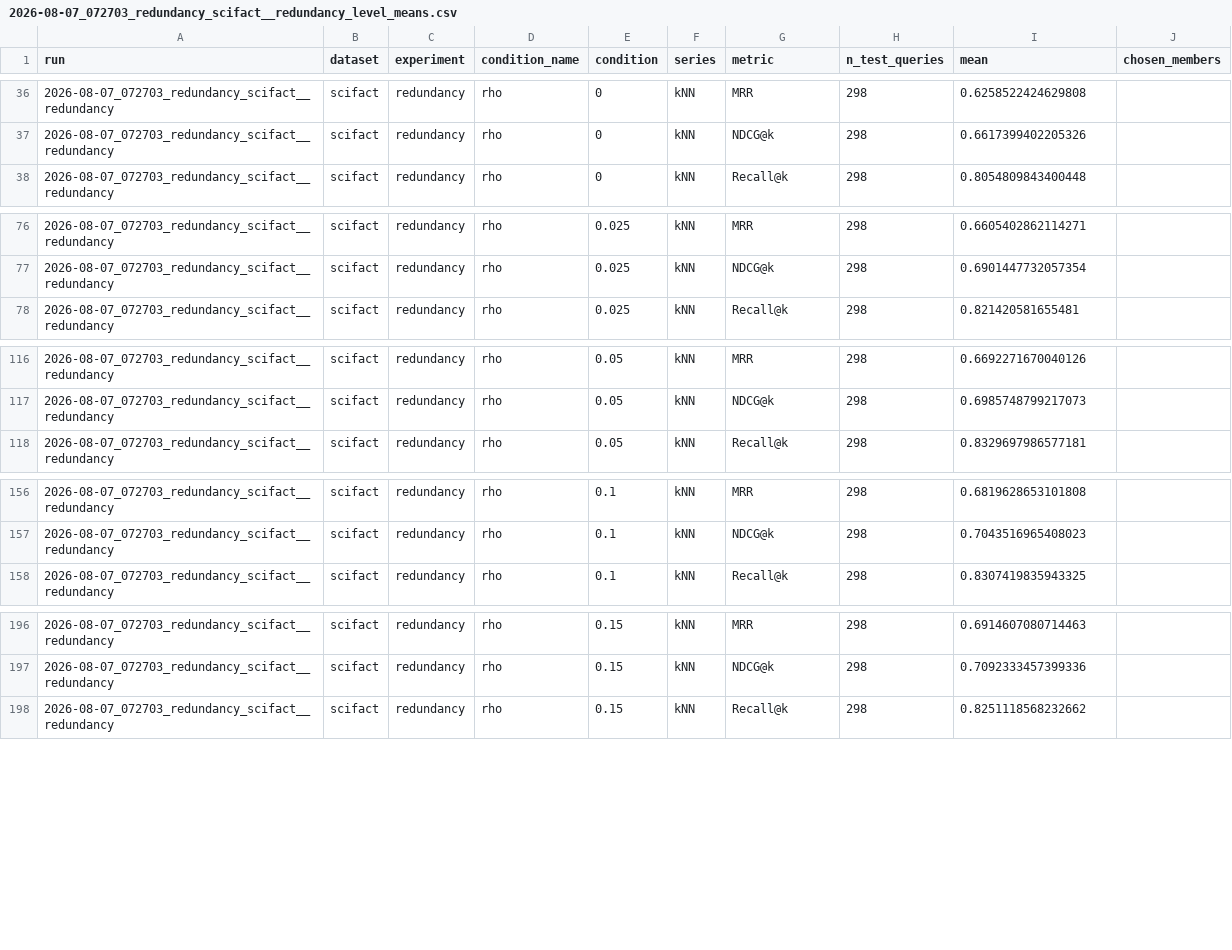
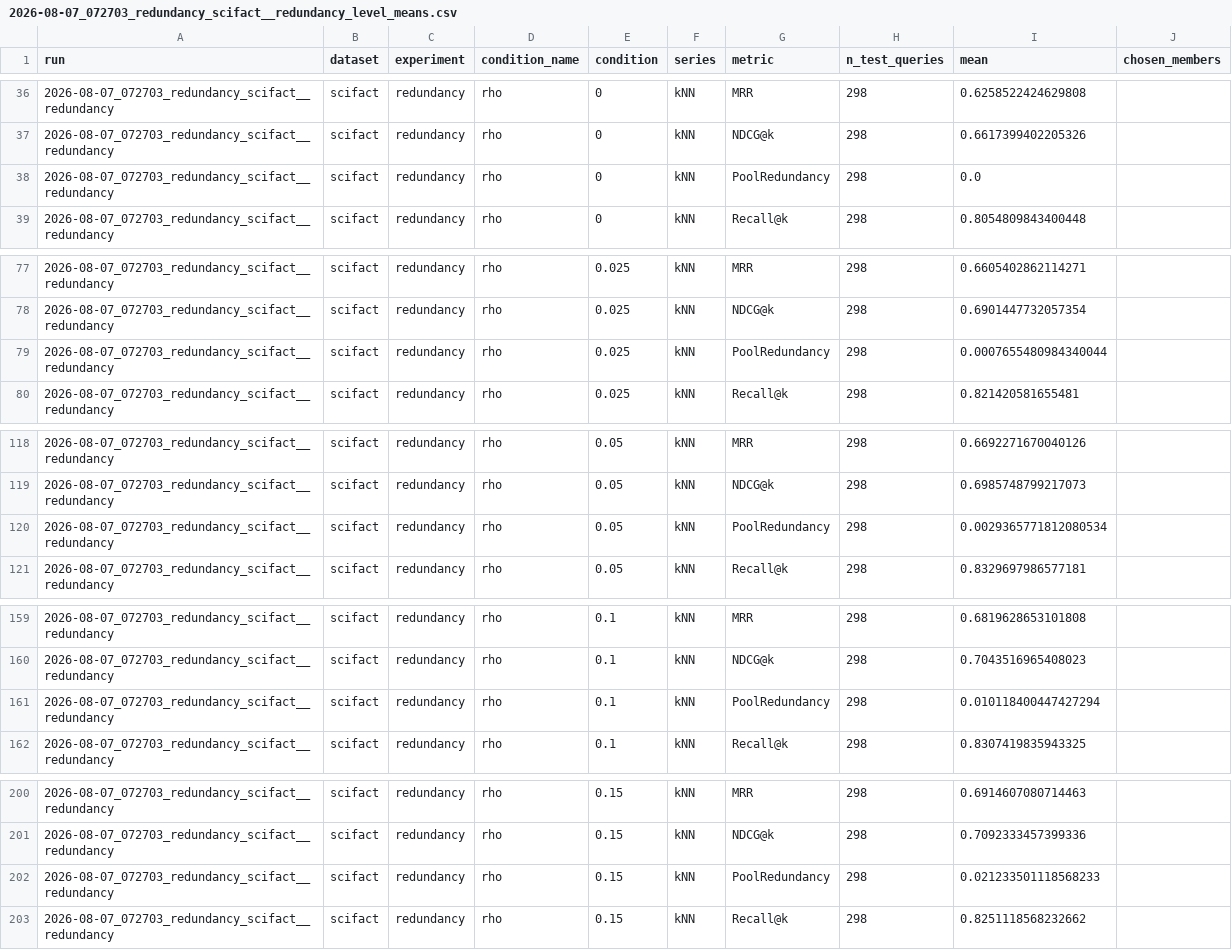
Before and after one commit to GuillaumeBrouillette/finding-the-right-balance, a CSV file: results/revision_stats/table_refresh/2026-08-07_072703_redundancy_scifact__redundancy_level_means.csv, drawn as a sheet; only a part is shown, gaps mark what is left out; the diff covers the shown part only.

```diff
--- a/results/revision_stats/table_refresh/2026-08-07_072703_redundancy_scifact__redundancy_level_means.csv
+++ b/results/revision_stats/table_refresh/2026-08-07_072703_redundancy_scifact__redundancy_level_means.csv
@@ -37,2 +37,3 @@ run,dataset,experiment,condition_name,condition,series,metric,n_test_queries,mea
 2026-08-07_072703_redundancy_scifact__redundancy,scifact,redundancy,rho,0,kNN,NDCG@k,298,0.6617399402205326,
+2026-08-07_072703_redundancy_scifact__redundancy,scifact,redundancy,rho,0,kNN,PoolRedundancy,298,0.0,
 2026-08-07_072703_redundancy_scifact__redundancy,scifact,redundancy,rho,0,kNN,Recall@k,298,0.8054809843400448,
@@ -77,2 +78,3 @@ run,dataset,experiment,condition_name,condition,series,metric,n_test_queries,mea
 2026-08-07_072703_redundancy_scifact__redundancy,scifact,redundancy,rho,0.025,kNN,NDCG@k,298,0.6901447732057354,
+2026-08-07_072703_redundancy_scifact__redundancy,scifact,redundancy,rho,0.025,kNN,PoolRedundancy,298,0.0007655480984340044,
 2026-08-07_072703_redundancy_scifact__redundancy,scifact,redundancy,rho,0.025,kNN,Recall@k,298,0.821420581655481,
@@ -117,2 +119,3 @@ run,dataset,experiment,condition_name,condition,series,metric,n_test_queries,mea
 2026-08-07_072703_redundancy_scifact__redundancy,scifact,redundancy,rho,0.05,kNN,NDCG@k,298,0.6985748799217073,
+2026-08-07_072703_redundancy_scifact__redundancy,scifact,redundancy,rho,0.05,kNN,PoolRedundancy,298,0.0029365771812080534,
 2026-08-07_072703_redundancy_scifact__redundancy,scifact,redundancy,rho,0.05,kNN,Recall@k,298,0.8329697986577181,
@@ -157,2 +160,3 @@ run,dataset,experiment,condition_name,condition,series,metric,n_test_queries,mea
 2026-08-07_072703_redundancy_scifact__redundancy,scifact,redundancy,rho,0.1,kNN,NDCG@k,298,0.7043516965408023,
+2026-08-07_072703_redundancy_scifact__redundancy,scifact,redundancy,rho,0.1,kNN,PoolRedundancy,298,0.010118400447427294,
 2026-08-07_072703_redundancy_scifact__redundancy,scifact,redundancy,rho,0.1,kNN,Recall@k,298,0.8307419835943325,
@@ -197,2 +201,3 @@ run,dataset,experiment,condition_name,condition,series,metric,n_test_queries,mea
 2026-08-07_072703_redundancy_scifact__redundancy,scifact,redundancy,rho,0.15,kNN,NDCG@k,298,0.7092333457399336,
+2026-08-07_072703_redundancy_scifact__redundancy,scifact,redundancy,rho,0.15,kNN,PoolRedundancy,298,0.021233501118568233,
 2026-08-07_072703_redundancy_scifact__redundancy,scifact,redundancy,rho,0.15,kNN,Recall@k,298,0.8251118568232662,
```
Also changed, not shown: 3 added rows elsewhere in this file, results/revision_stats/table_refresh/2026-08-06_152319_redundancy_trec-covid__redundancy_level_means.csv, results/revision_stats/table_refresh/2026-08-06_160000_redundancy_musique__redundancy_level_means.csv, 23 other files.
